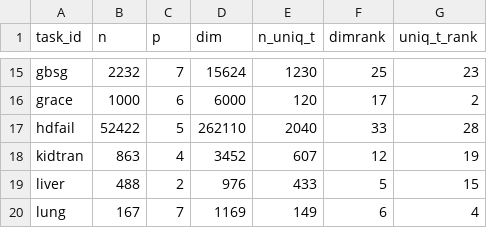
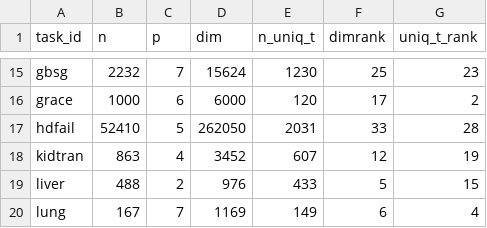
Before and after one commit to slds-lmu/paper_2023_survival_benchmark, a CSV file: tasktab.csv, drawn as a sheet; only a part is shown, gaps mark what is left out.

```diff
--- a/tasktab.csv
+++ b/tasktab.csv
@@ -16,3 +16,3 @@
 "grace",1000,6,6000,120,17,2
-"hdfail",52422,5,262110,2040,33,28
+"hdfail",52410,5,262050,2031,33,28
 "kidtran",863,4,3452,607,12,19
```
Also changed, not shown: 3 other files.
